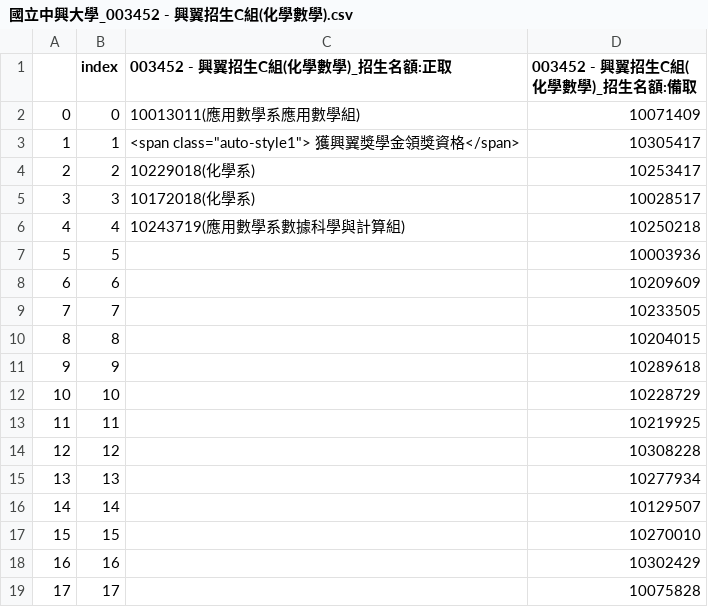
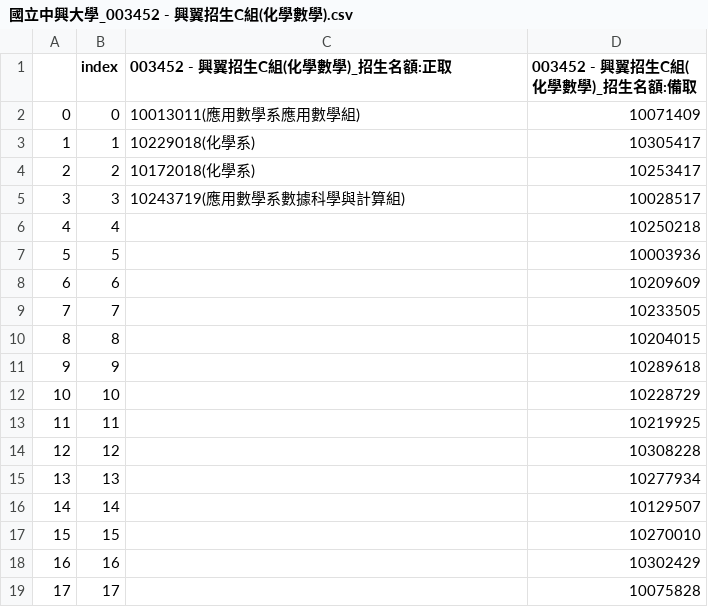
Before and after one commit to SCWangAllen/Interview_work, a CSV file: 中興大學/國立中興大學_003452 - 興翼招生C組(化學數學).csv, drawn as a sheet.

```diff
--- a/中興大學/國立中興大學_003452 - 興翼招生C組(化學數學).csv
+++ b/中興大學/國立中興大學_003452 - 興翼招生C組(化學數學).csv
@@ -2,6 +2,6 @@
 0,0,10013011(應用數學系應用數學組),10071409
-1,1,"<span class=""auto-style1""> 獲興翼獎學金領獎資格</span>",10305417
-2,2,10229018(化學系),10253417
-3,3,10172018(化學系),10028517
-4,4,10243719(應用數學系數據科學與計算組),10250218
+1,1,10229018(化學系),10305417
+2,2,10172018(化學系),10253417
+3,3,10243719(應用數學系數據科學與計算組),10028517
+4,4,,10250218
 5,5,,10003936
```
Also changed, not shown: 中興大學/國立中興大學_003432 - 興翼招生A組(商學管理).csv, 中興大學/國立中興大學_003462 - 興翼招生D組(化材電資暨工程).csv, 2 other files.
